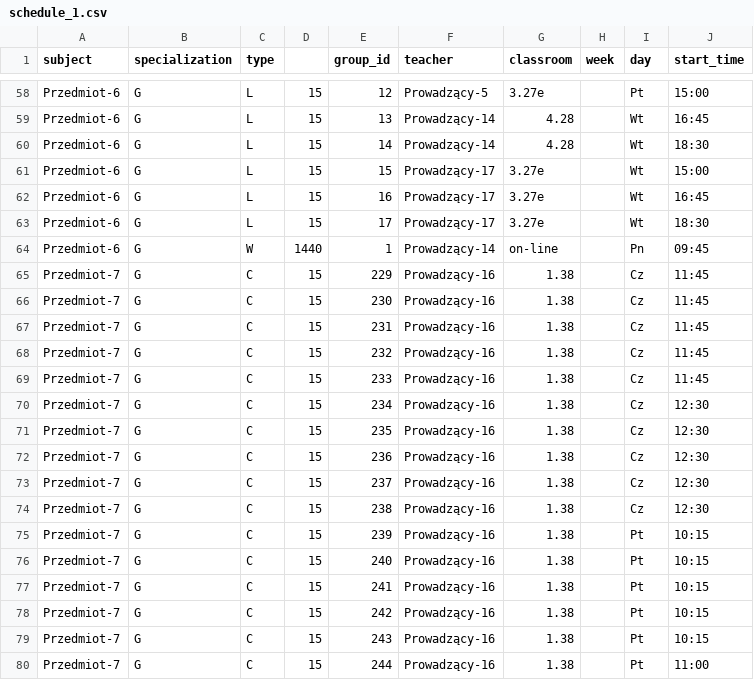
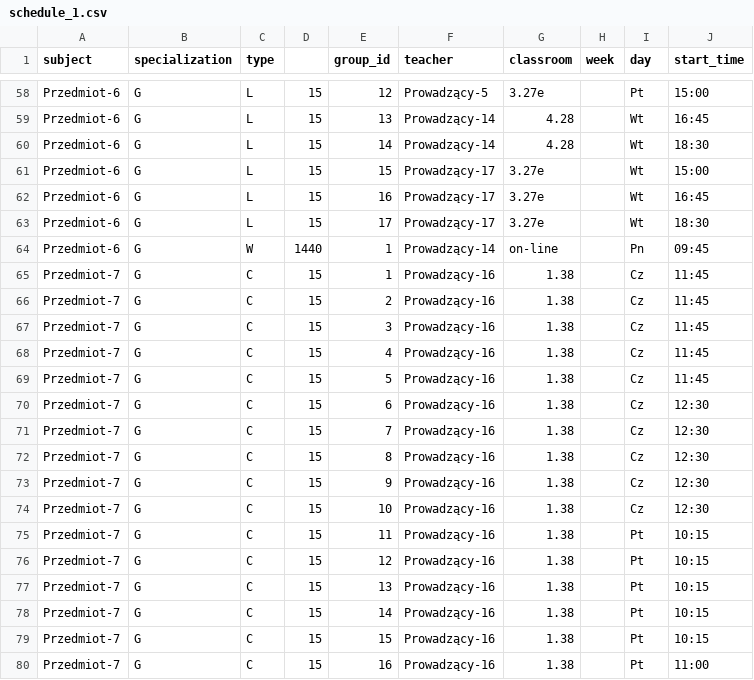
Before and after one commit to lkwinta/genetic_enroll, a CSV file: data/schedules/schedule_1.csv, drawn as a sheet; only a part is shown, gaps mark what is left out.

```diff
--- a/data/schedules/schedule_1.csv
+++ b/data/schedules/schedule_1.csv
@@ -64,17 +64,17 @@ Przedmiot-6;G;L;15;17;Prowadzący-17;3.27e;;Wt;18:30
 Przedmiot-6;G;W;1440;1;Prowadzący-14;on-line;;Pn;09:45
-Przedmiot-7;G;C;15;229;Prowadzący-16;1.38;;Cz;11:45
-Przedmiot-7;G;C;15;230;Prowadzący-16;1.38;;Cz;11:45
-Przedmiot-7;G;C;15;231;Prowadzący-16;1.38;;Cz;11:45
-Przedmiot-7;G;C;15;232;Prowadzący-16;1.38;;Cz;11:45
-Przedmiot-7;G;C;15;233;Prowadzący-16;1.38;;Cz;11:45
-Przedmiot-7;G;C;15;234;Prowadzący-16;1.38;;Cz;12:30
-Przedmiot-7;G;C;15;235;Prowadzący-16;1.38;;Cz;12:30
-Przedmiot-7;G;C;15;236;Prowadzący-16;1.38;;Cz;12:30
-Przedmiot-7;G;C;15;237;Prowadzący-16;1.38;;Cz;12:30
-Przedmiot-7;G;C;15;238;Prowadzący-16;1.38;;Cz;12:30
-Przedmiot-7;G;C;15;239;Prowadzący-16;1.38;;Pt;10:15
-Przedmiot-7;G;C;15;240;Prowadzący-16;1.38;;Pt;10:15
-Przedmiot-7;G;C;15;241;Prowadzący-16;1.38;;Pt;10:15
-Przedmiot-7;G;C;15;242;Prowadzący-16;1.38;;Pt;10:15
-Przedmiot-7;G;C;15;243;Prowadzący-16;1.38;;Pt;10:15
-Przedmiot-7;G;C;15;244;Prowadzący-16;1.38;;Pt;11:00
+Przedmiot-7;G;C;15;1;Prowadzący-16;1.38;;Cz;11:45
+Przedmiot-7;G;C;15;2;Prowadzący-16;1.38;;Cz;11:45
+Przedmiot-7;G;C;15;3;Prowadzący-16;1.38;;Cz;11:45
+Przedmiot-7;G;C;15;4;Prowadzący-16;1.38;;Cz;11:45
+Przedmiot-7;G;C;15;5;Prowadzący-16;1.38;;Cz;11:45
+Przedmiot-7;G;C;15;6;Prowadzący-16;1.38;;Cz;12:30
+Przedmiot-7;G;C;15;7;Prowadzący-16;1.38;;Cz;12:30
+Przedmiot-7;G;C;15;8;Prowadzący-16;1.38;;Cz;12:30
+Przedmiot-7;G;C;15;9;Prowadzący-16;1.38;;Cz;12:30
+Przedmiot-7;G;C;15;10;Prowadzący-16;1.38;;Cz;12:30
+Przedmiot-7;G;C;15;11;Prowadzący-16;1.38;;Pt;10:15
+Przedmiot-7;G;C;15;12;Prowadzący-16;1.38;;Pt;10:15
+Przedmiot-7;G;C;15;13;Prowadzący-16;1.38;;Pt;10:15
+Przedmiot-7;G;C;15;14;Prowadzący-16;1.38;;Pt;10:15
+Przedmiot-7;G;C;15;15;Prowadzący-16;1.38;;Pt;10:15
+Przedmiot-7;G;C;15;16;Prowadzący-16;1.38;;Pt;11:00
```
Also changed, not shown: 3 other files.
